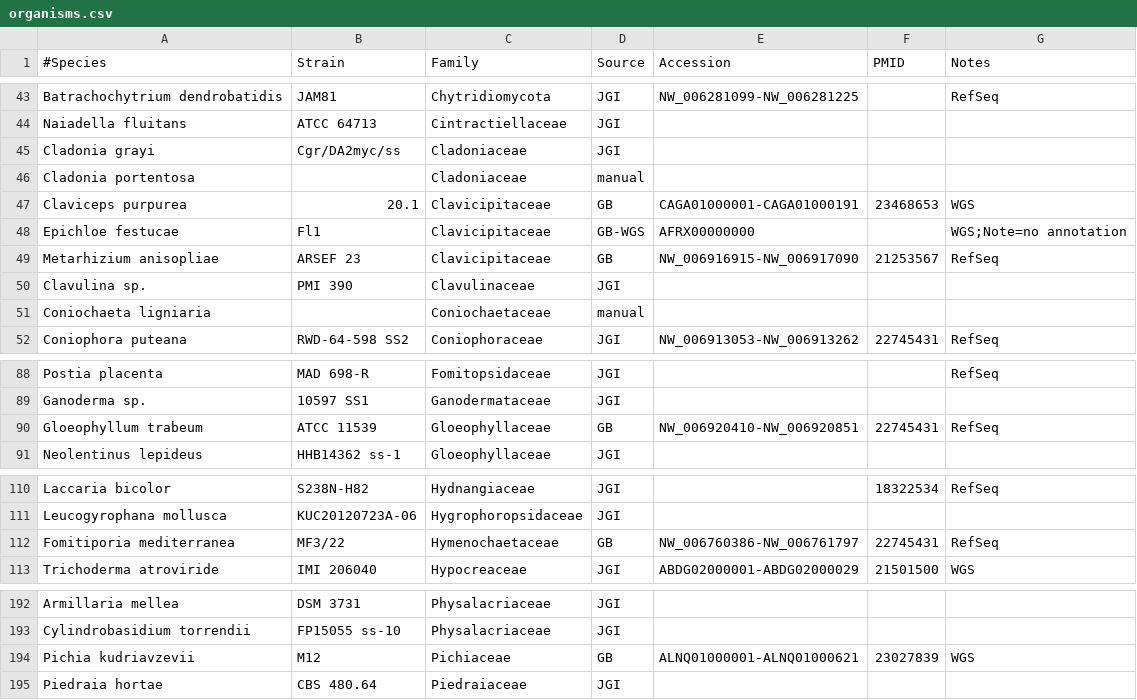
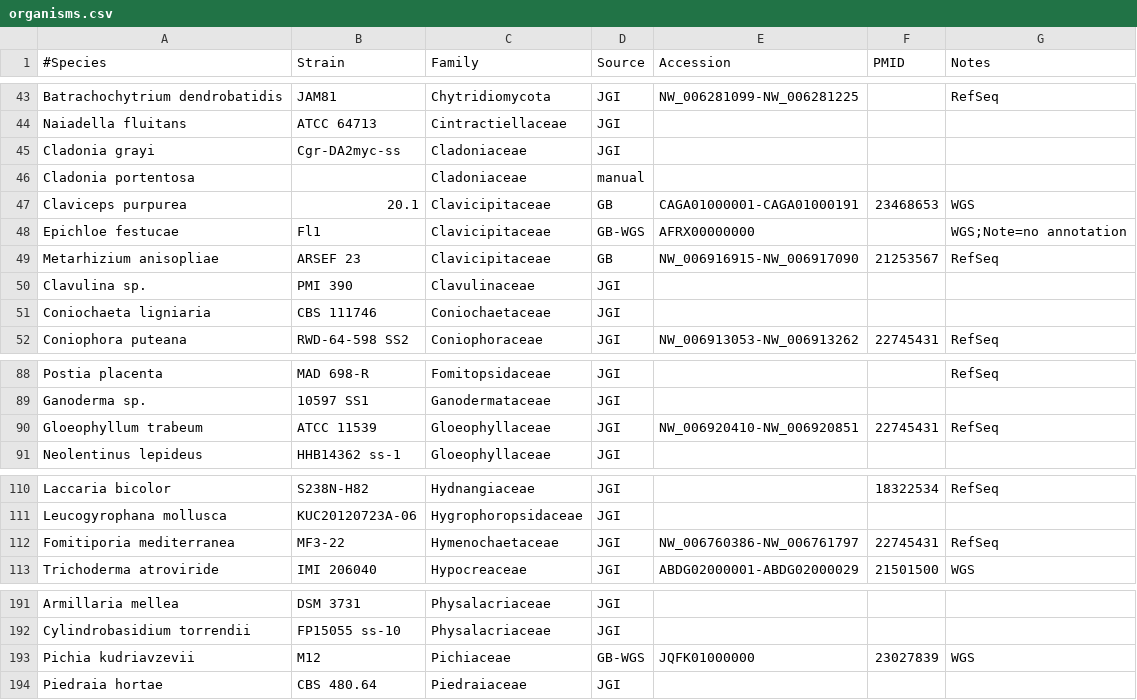
Before and after one commit to sjmondo/genomes, a CSV file: lib/organisms.csv, drawn as a sheet; only a part is shown, gaps mark what is left out; the diff covers the shown part only.

Commit message:
fix misspellings, make strain names with '/' into '-' and defer to JGI for Fomitiporia

```diff
--- a/lib/organisms.csv
+++ b/lib/organisms.csv
@@ -44,3 +44,3 @@ Batrachochytrium dendrobatidis,JAM81,Chytridiomycota,JGI,NW_006281099-NW_0062812
 Naiadella fluitans,ATCC 64713,Cintractiellaceae,JGI,,,
-Cladonia grayi,Cgr/DA2myc/ss,Cladoniaceae,JGI,,,
+Cladonia grayi,Cgr-DA2myc-ss,Cladoniaceae,JGI,,,
 Cladonia portentosa,,Cladoniaceae,manual,,,
@@ -50,3 +50,3 @@ Metarhizium anisopliae,ARSEF 23,Clavicipitaceae,GB,NW_006916915-NW_006917090,212
 Clavulina sp.,PMI 390,Clavulinaceae,JGI,,,
-Coniochaeta ligniaria,,Coniochaetaceae,manual,,,
+Coniochaeta ligniaria,CBS 111746,Coniochaetaceae,JGI,,,
 Coniophora puteana,RWD-64-598 SS2,Coniophoraceae,JGI,NW_006913053-NW_006913262,22745431,RefSeq
@@ -89,3 +89,3 @@ Postia placenta,MAD 698-R,Fomitopsidaceae,JGI,,,RefSeq
 Ganoderma sp.,10597 SS1,Ganodermataceae,JGI,,,
-Gloeophyllum trabeum,ATCC 11539,Gloeophyllaceae,GB,NW_006920410-NW_006920851,22745431,RefSeq
+Gloeophyllum trabeum,ATCC 11539,Gloeophyllaceae,JGI,NW_006920410-NW_006920851,22745431,RefSeq
 Neolentinus lepideus,HHB14362 ss-1,Gloeophyllaceae,JGI,,,
@@ -111,3 +111,3 @@ Laccaria bicolor,S238N-H82,Hydnangiaceae,JGI,,18322534,RefSeq
 Leucogyrophana mollusca,KUC20120723A-06,Hygrophoropsidaceae,JGI,,,
-Fomitiporia mediterranea,MF3/22,Hymenochaetaceae,GB,NW_006760386-NW_006761797,22745431,RefSeq
+Fomitiporia mediterranea,MF3-22,Hymenochaetaceae,JGI,NW_006760386-NW_006761797,22745431,RefSeq
 Trichoderma atroviride,IMI 206040,Hypocreaceae,JGI,ABDG02000001-ABDG02000029,21501500,WGS
@@ -193,3 +192,3 @@ Armillaria mellea,DSM 3731,Physalacriaceae,JGI,,,
 Cylindrobasidium torrendii,FP15055 ss-10,Physalacriaceae,JGI,,,
-Pichia kudriavzevii,M12,Pichiaceae,GB,ALNQ01000001-ALNQ01000621,23027839,WGS
+Pichia kudriavzevii,M12,Pichiaceae,GB-WGS,JQFK01000000,23027839,WGS
 Piedraia hortae,CBS 480.64,Piedraiaceae,JGI,,,
```
Also changed, not shown: 1 added row, 4 removed rows and 12 edited cells elsewhere in this file.
